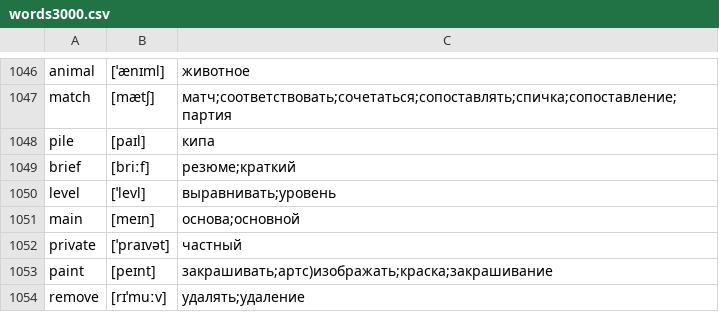
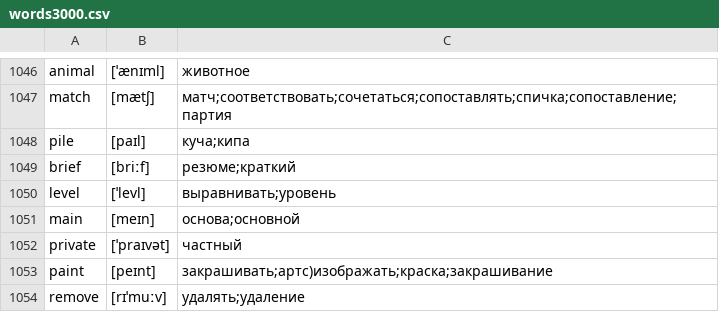
Before and after one commit to kotvickiy/english3000, a CSV file: words3000.csv, drawn as a sheet; only a part is shown, gaps mark what is left out.

```diff
--- a/words3000.csv
+++ b/words3000.csv
@@ -1047,3 +1047,3 @@ animal,[ˈænɪml],животное
 match,[mætʃ],матч;соответствовать;сочетаться;сопоставлять;спичка;сопоставление;партия
-pile,[paɪl],кипа
+pile,[paɪl],куча;кипа
 brief,[briːf],резюме;краткий
```
